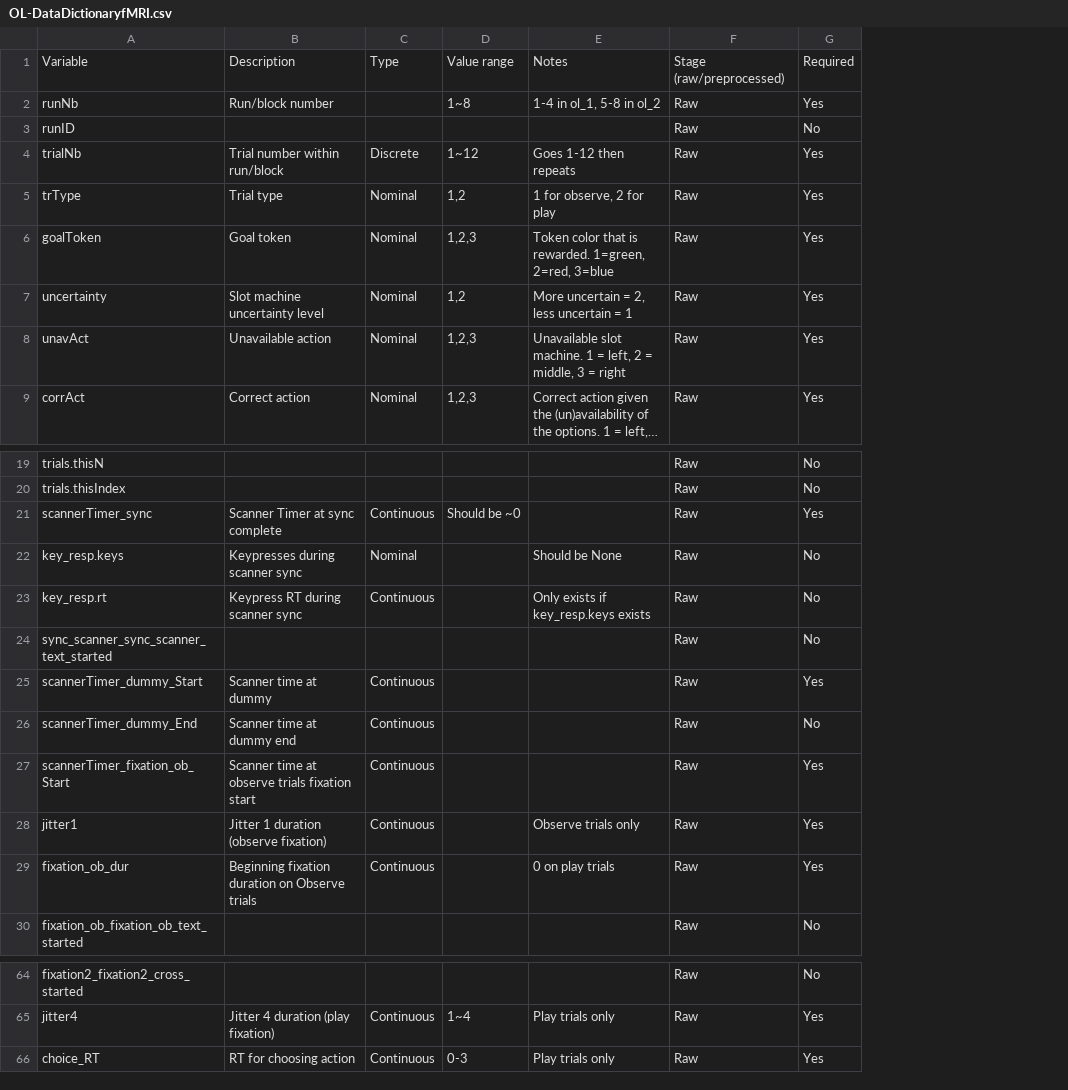
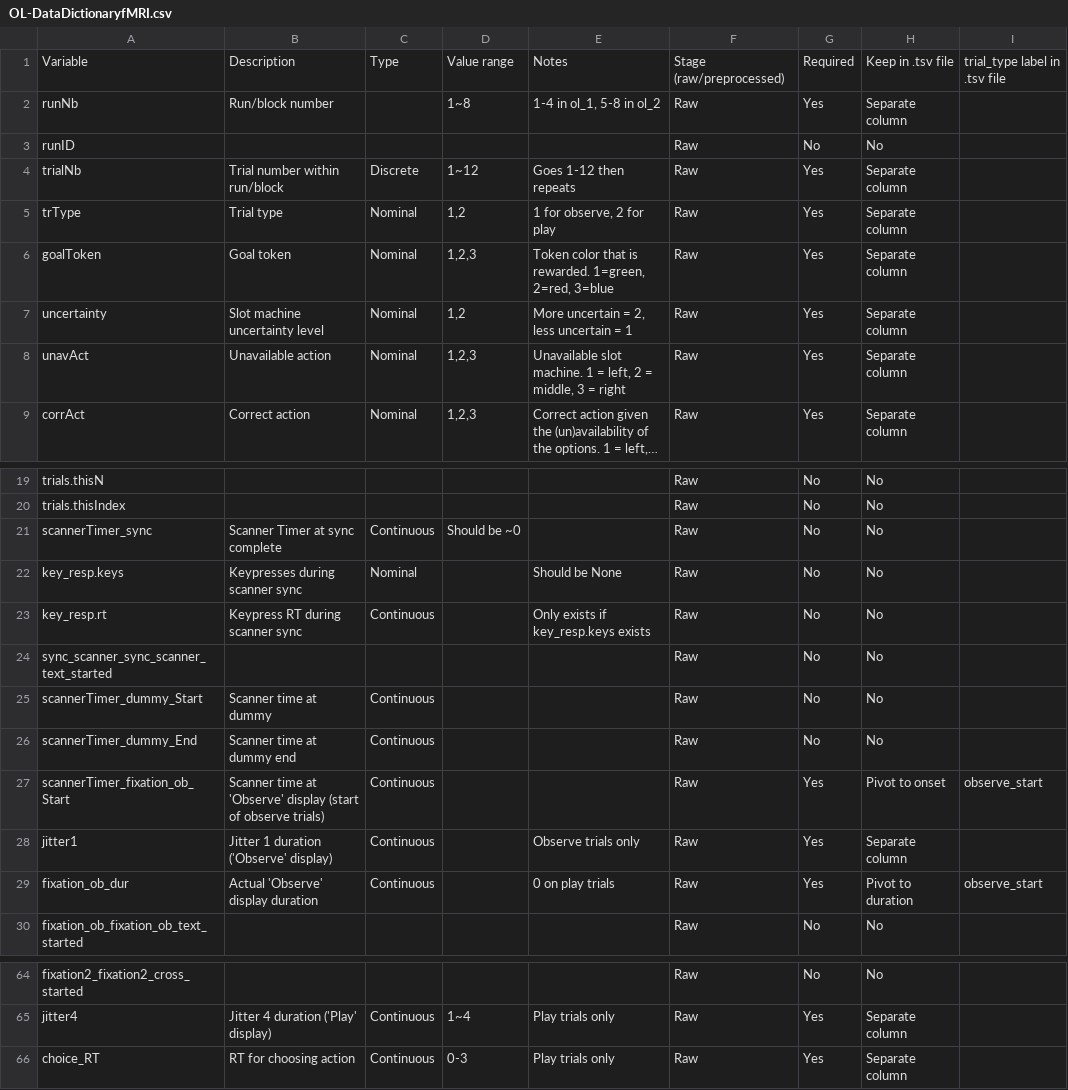
Before and after one commit to ValentinGuigon/Py_fMRI_pipeline_template, a CSV file: docs/OL-DataDictionaryfMRI.csv, drawn as a sheet; only a part is shown, gaps mark what is left out; long unchanged cells end in …; the diff covers the shown part only; the diff names each change by its address in the sheet, - before the commit and + after, or states it on an @@ line.

```diff
--- a/docs/OL-DataDictionaryfMRI.csv
+++ b/docs/OL-DataDictionaryfMRI.csv
+column H, rows 1-9: Keep in .tsv file | Separate column | No | Separate column | Separate column | Separate column | Separate column | Separate column | Separate column; rows 19-30: No | No | No | No | No | No | No | No | Pivot to onset | Separate column | Pivot to duration | No; rows 64-66: No | Separate column | Separate column
+column I, row 1: trial_type label in .tsv file; rows 27-29: observe_start |  | observe_start
-G21: Yes
+G21: No
-G25: Yes
+G25: No
-B27: …time at observe trials fixation start
+B27: …time at 'Observe' display (start of observe trials)
-B28: Jitter 1 duration (observe fixation)
+B28: Jitter 1 duration ('Observe' display)
-B29: Beginning fixation duration on Observe trials
+B29: Actual 'Observe' display duration
-B65: Jitter 4 duration (play fixation)
+B65: Jitter 4 duration ('Play' display)
```
Also changed, not shown: 15 edited cells elsewhere in this file, docs/SRA-DataDictionaryfMRI.csv, docs/Trust-DataDictionaryfMRI.csv.
